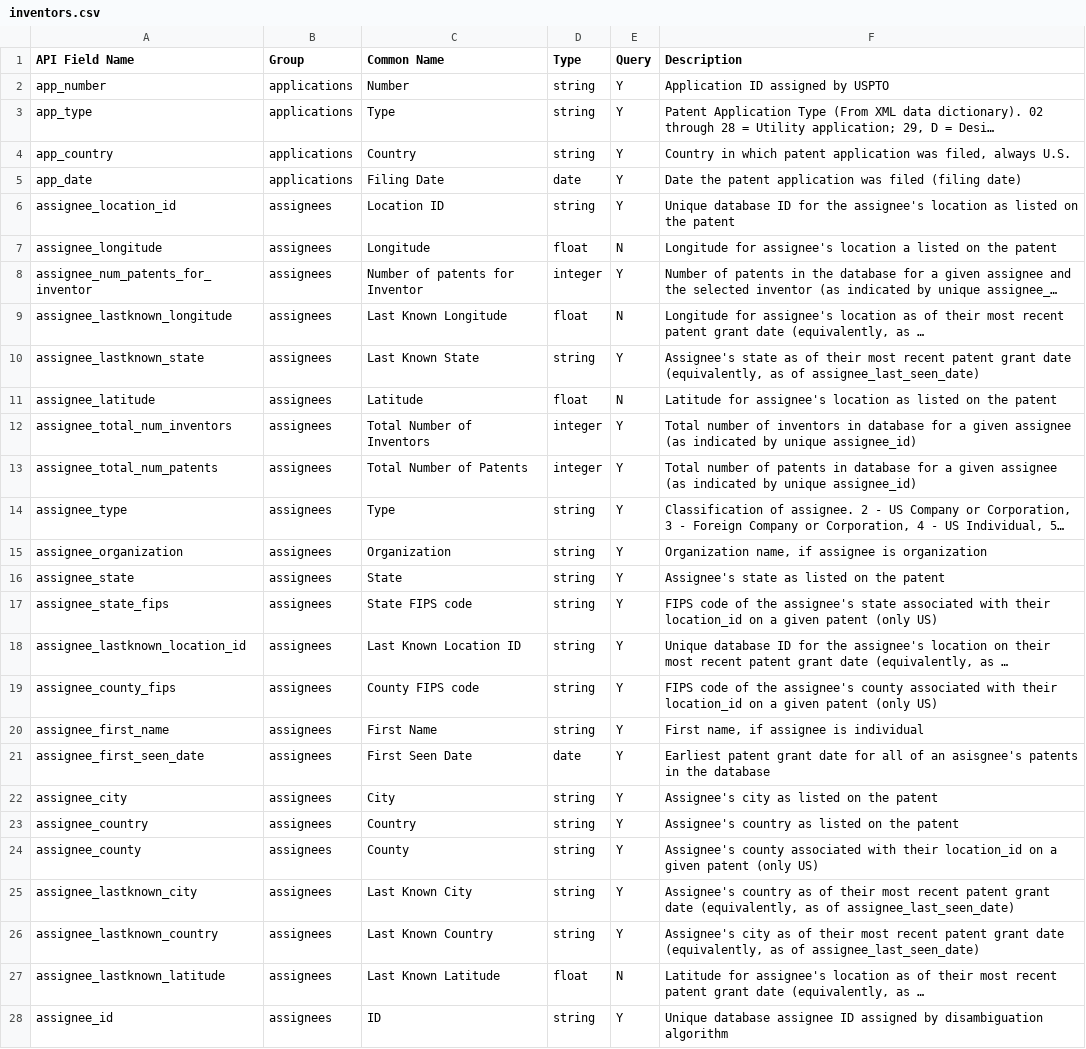
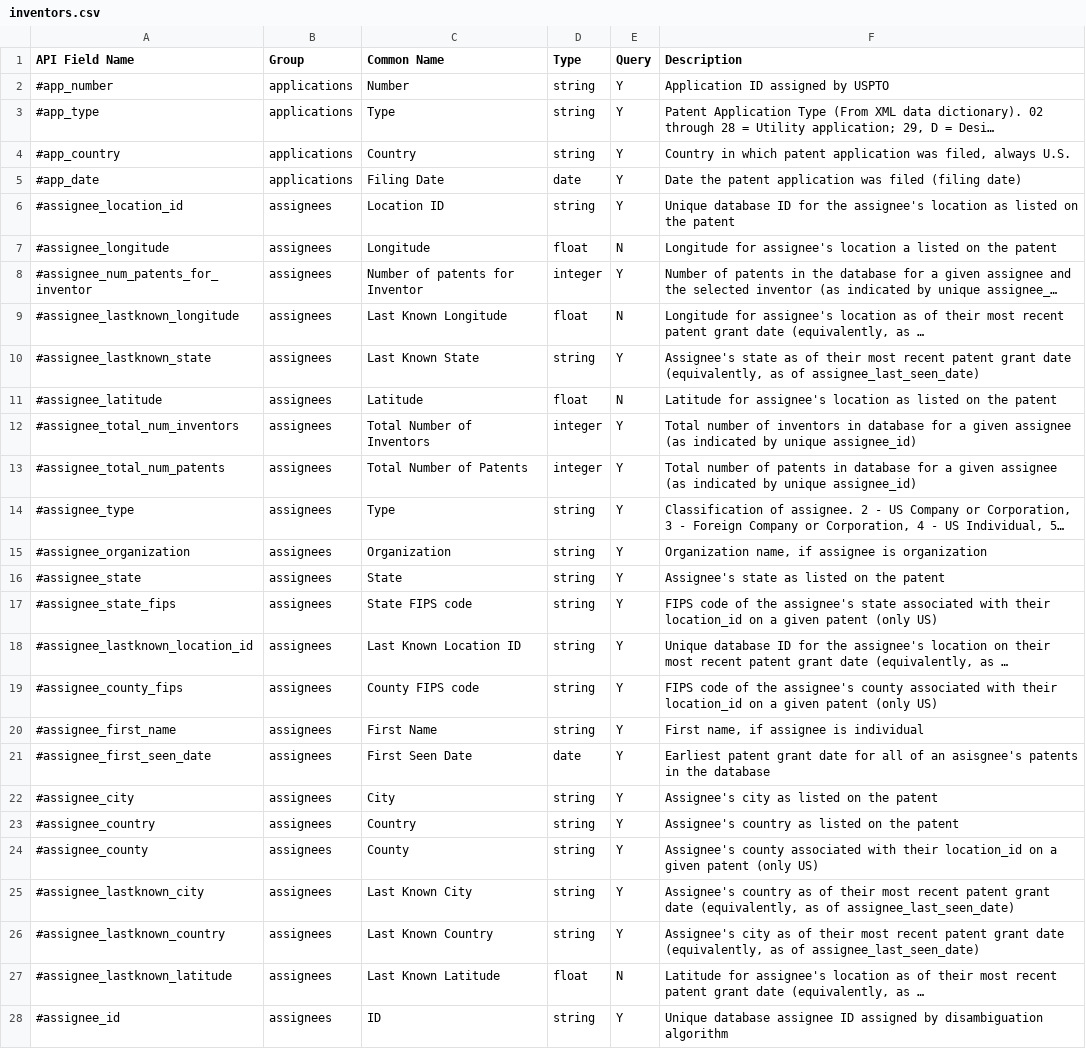
Before and after one commit to dduubb/uspto-wdc, a CSV file: wdc/endpoints/inventors.csv, drawn as a sheet; only a part is shown; long unchanged cells end in …; the diff covers the shown part only; the diff names each change by its address in the sheet, - before the commit and + after, or states it on an @@ line.

Commit message:
update cluster code location

```diff
--- a/wdc/endpoints/inventors.csv
+++ b/wdc/endpoints/inventors.csv
-A2 (API Field Name): app_number
+A2 (API Field Name): #app_number
-A3 (API Field Name): app_type
+A3 (API Field Name): #app_type
-A4 (API Field Name): app_country
+A4 (API Field Name): #app_country
-A5 (API Field Name): app_date
+A5 (API Field Name): #app_date
-A6 (API Field Name): assignee_location_id
+A6 (API Field Name): #assignee_location_id
-A7 (API Field Name): assignee_longitude
+A7 (API Field Name): #assignee_longitude
-A8 (API Field Name): assignee_num_patents_for_inventor
+A8 (API Field Name): #assignee_num_patents_for_inventor
-A9 (API Field Name): assignee_lastknown_longitude
+A9 (API Field Name): #assignee_lastknown_longitude
-A10 (API Field Name): assignee_lastknown_state
+A10 (API Field Name): #assignee_lastknown_state
-A11 (API Field Name): assignee_latitude
+A11 (API Field Name): #assignee_latitude
-A12 (API Field Name): assignee_total_num_inventors
+A12 (API Field Name): #assignee_total_num_inventors
-A13 (API Field Name): assignee_total_num_patents
+A13 (API Field Name): #assignee_total_num_patents
-A14 (API Field Name): assignee_type
+A14 (API Field Name): #assignee_type
-A15 (API Field Name): assignee_organization
+A15 (API Field Name): #assignee_organization
-A16 (API Field Name): assignee_state
+A16 (API Field Name): #assignee_state
-A17 (API Field Name): assignee_state_fips
+A17 (API Field Name): #assignee_state_fips
-A18 (API Field Name): assignee_lastknown_location_id
+A18 (API Field Name): #assignee_lastknown_location_id
-A19 (API Field Name): assignee_county_fips
+A19 (API Field Name): #assignee_county_fips
-A20 (API Field Name): assignee_first_name
+A20 (API Field Name): #assignee_first_name
-A21 (API Field Name): assignee_first_seen_date
+A21 (API Field Name): #assignee_first_seen_date
-A22 (API Field Name): assignee_city
+A22 (API Field Name): #assignee_city
-A23 (API Field Name): assignee_country
+A23 (API Field Name): #assignee_country
-A24 (API Field Name): assignee_county
+A24 (API Field Name): #assignee_county
-A25 (API Field Name): assignee_lastknown_city
+A25 (API Field Name): #assignee_lastknown_city
-A26 (API Field Name): assignee_lastknown_country
+A26 (API Field Name): #assignee_lastknown_country
-A27 (API Field Name): assignee_lastknown_latitude
+A27 (API Field Name): #assignee_lastknown_latitude
-A28 (API Field Name): assignee_id
+A28 (API Field Name): #assignee_id
```
Also changed, not shown: 149 edited cells elsewhere in this file, 1 other file.
